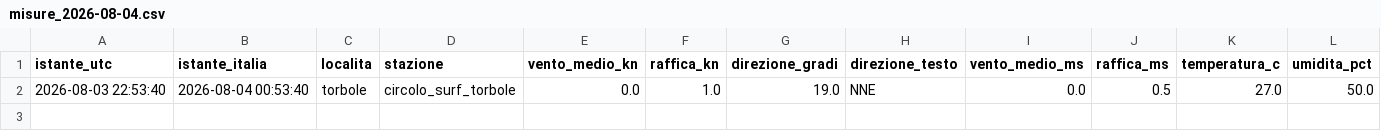
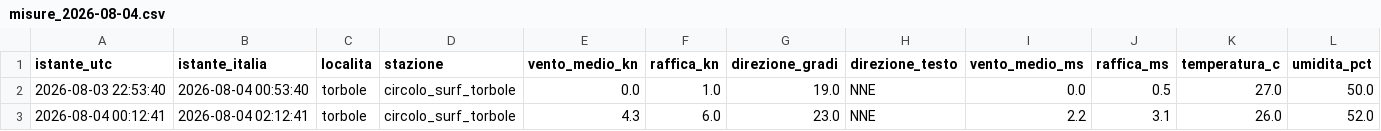
Before and after one commit to gimasc/ventogarda, a CSV file: data/storico/reale/misure_2026-08-04.csv, drawn as a sheet; only a part is shown; rows hold the shown columns only; the diff names each change by its address in the sheet, - before the commit and + after, or states it on an @@ line.

```diff
--- a/data/storico/reale/misure_2026-08-04.csv
+++ b/data/storico/reale/misure_2026-08-04.csv
+row 3: 2026-08-04 00:12:41 | 2026-08-04 02:12:41 | torbole | circolo_surf_torbole | 4.3 | 6.0 | 23.0 | NNE | 2.2 | 3.1 | 26.0 | 52.0
```
Also changed, not shown: 2 other files.
